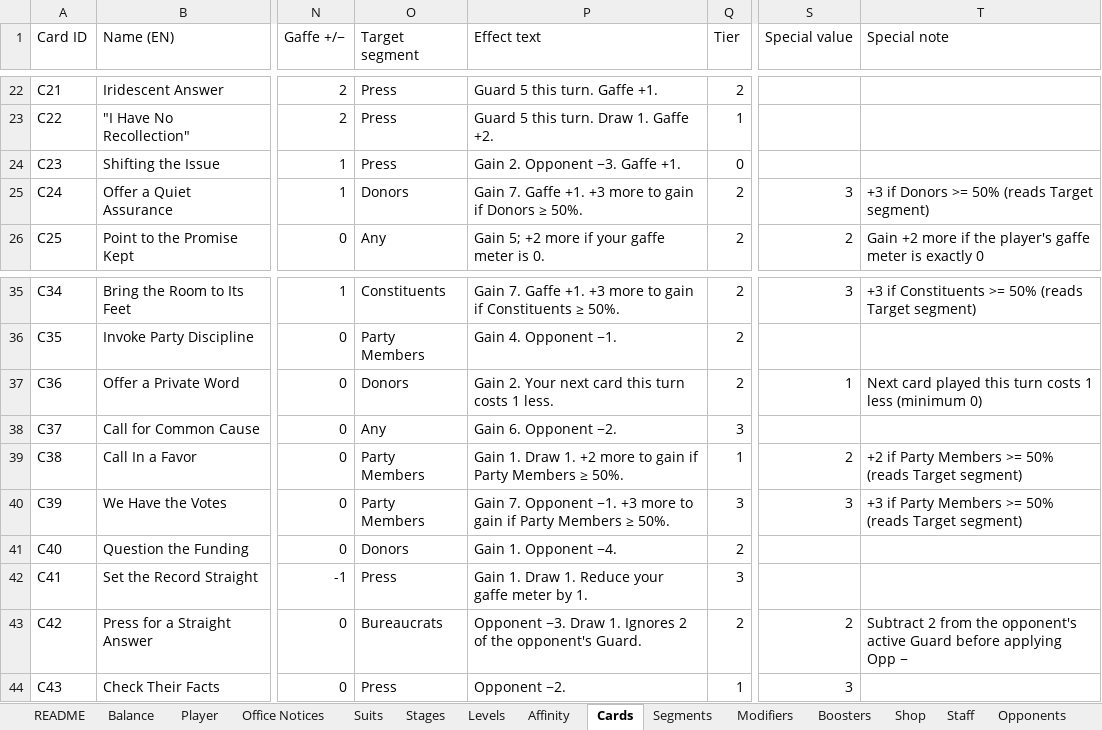
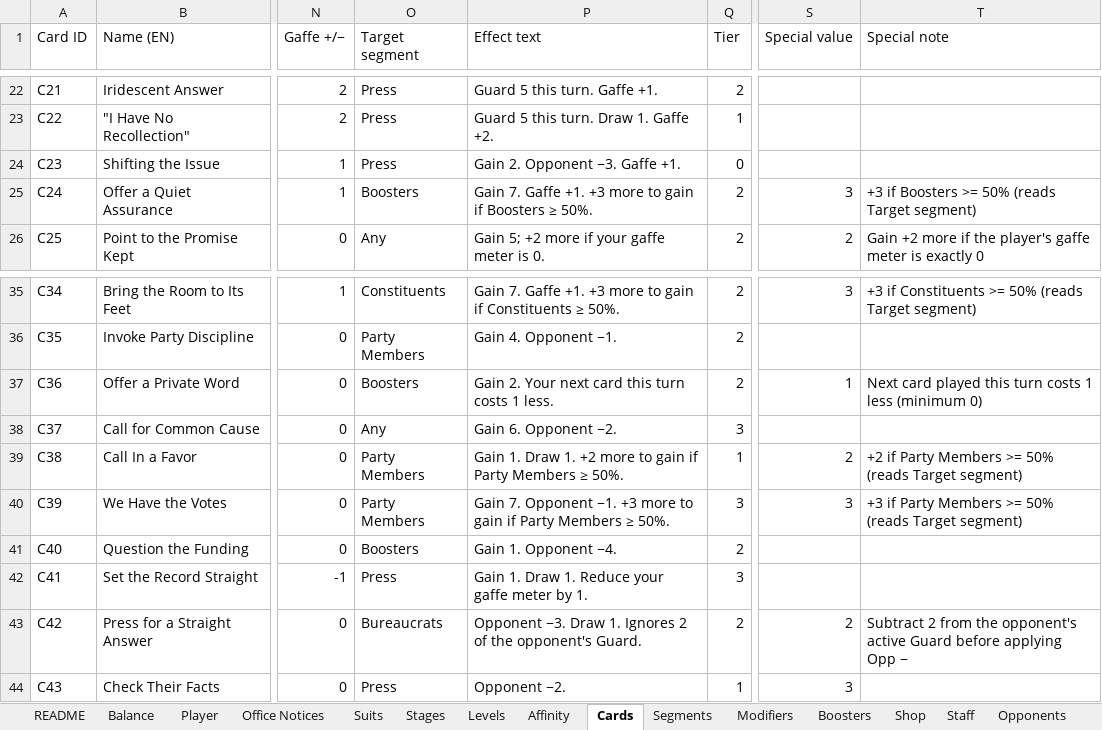
Before and after one commit to Lotusmonogatari/CoP-Deckbuilder, an Excel workbook: design/CoP_Starter_Card_Stage_Data.xlsx, sheet Cards, drawn as a sheet; only a part is shown, gaps mark what is left out; values as stored, in another font and other column widths than the file's, no borders; the diff names each change by its address in the sheet, - before the commit and + after, or states it on an @@ line.

```diff
--- a/design/CoP_Starter_Card_Stage_Data.xlsx (sheet Cards)
+++ b/design/CoP_Starter_Card_Stage_Data.xlsx (sheet Cards)
-O25 (Target segment): Donors
+O25 (Target segment): Boosters
-P25 (Effect text): …gain if Donors ≥ 50%.
+P25 (Effect text): …gain if Boosters ≥ 50%.
-T25 (Special note): +3 if Donors >= 50% (reads Target segment)
+T25 (Special note): +3 if Boosters >= 50% (reads Target segment)
-O37 (Target segment): Donors
+O37 (Target segment): Boosters
-O41 (Target segment): Donors
+O41 (Target segment): Boosters
```
Also changed, not shown: sheet Text, sheet Modifiers, sheet Segments, sheet Stages, 13 other files.
